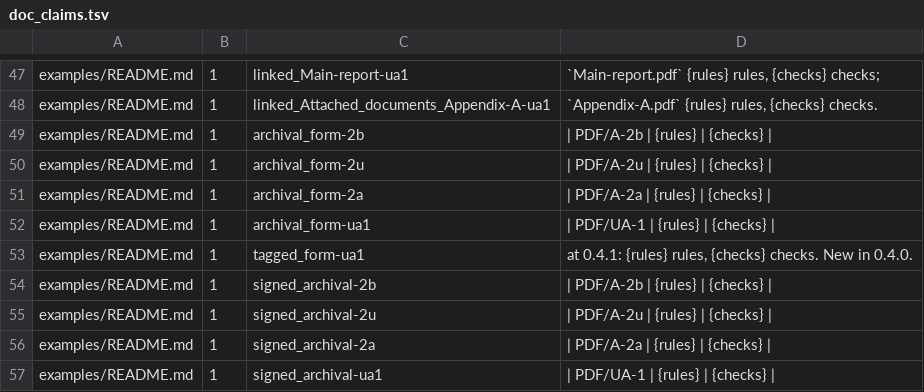
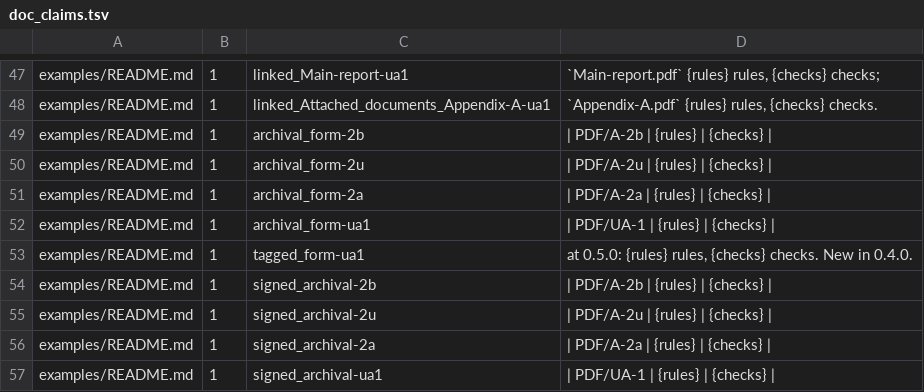
Before and after one commit to thatsme/tincture, a TSV file: scripts/doc_claims.tsv, drawn as a sheet; only a part is shown, gaps mark what is left out.

```diff
--- a/scripts/doc_claims.tsv
+++ b/scripts/doc_claims.tsv
@@ -52,3 +52,3 @@ examples/README.md	1	archival_form-2a	| PDF/A-2a | {rules} | {checks} |
 examples/README.md	1	archival_form-ua1	| PDF/UA-1 | {rules} | {checks} |
-examples/README.md	1	tagged_form-ua1	at 0.4.1: {rules} rules, {checks} checks. New in 0.4.0.
+examples/README.md	1	tagged_form-ua1	at 0.5.0: {rules} rules, {checks} checks. New in 0.4.0.
 examples/README.md	1	signed_archival-2b	| PDF/A-2b | {rules} | {checks} |
```
Also changed, not shown: 8 other files.
